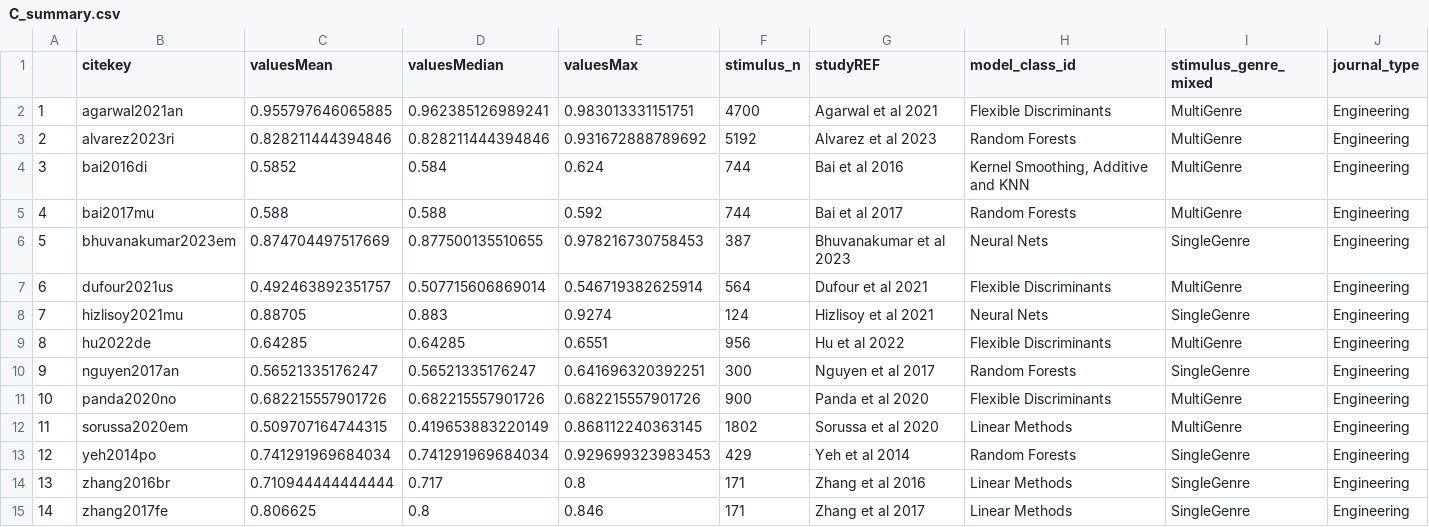
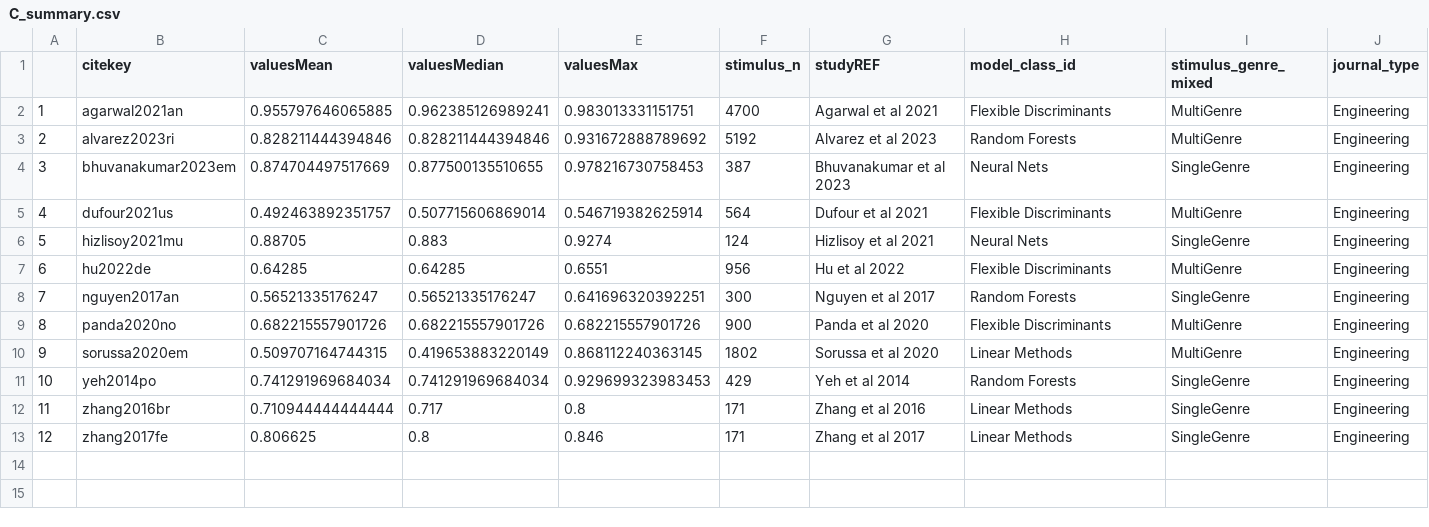
Before and after one commit to tuomaseerola/metaMER, a CSV file: analysis/C_summary.csv, drawn as a sheet; removed rows and columns are numbered as before the commit, all else as after; the diff names each change by its address in the sheet, - before the commit and + after, or states it on an @@ line.

```diff
--- a/analysis/C_summary.csv
+++ b/analysis/C_summary.csv
-row 4: 3 | bai2016di | 0.5852 | 0.584 | 0.624 | 744 | Bai et al 2016 | Kernel Smoothing, Additive and KNN | MultiGenre | Engineering
-row 5: 4 | bai2017mu | 0.588 | 0.588 | 0.592 | 744 | Bai et al 2017 | Random Forests | MultiGenre | Engineering
@@ column A renumbered from row 4 down @@
```
Also changed, not shown: analysis/R_summary.csv, 4 other files.
